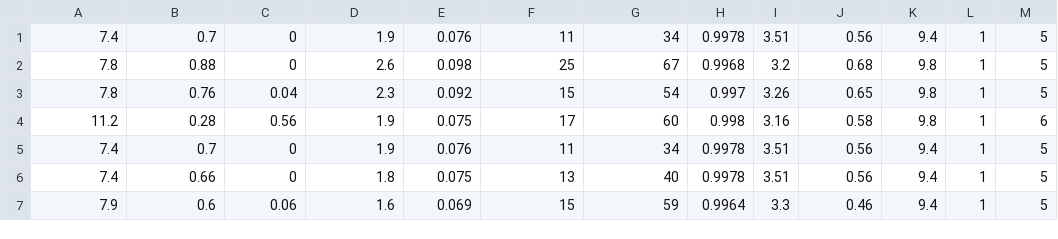
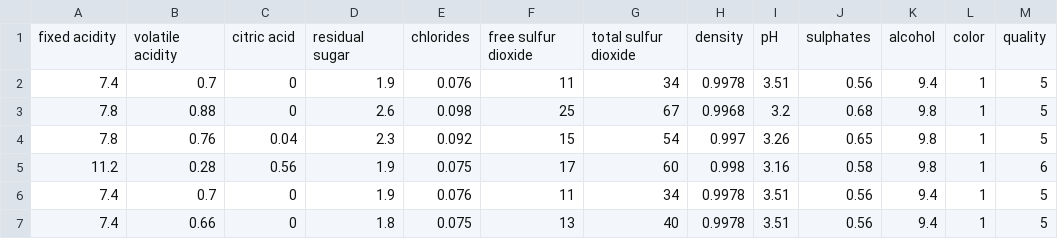
Before and after one commit to seanrasku/wineProject, a CSV file: mLProject/winequality.csv, drawn as a sheet; only a part is shown; the shorter side is filled out with more unchanged rows; the diff names each change by its address in the sheet, - before the commit and + after, or states it on an @@ line.

Commit message:
color classification done and ROC Curves fixed

```diff
--- a/mLProject/winequality.csv
+++ b/mLProject/winequality.csv
+row 1: fixed acidity | volatile acidity | citric acid | residual sugar | chlorides | free sulfur dioxide | total sulfur dioxide | density | pH | sulphates | alcohol | color | quality
```
Also changed, not shown: 15 other files.
